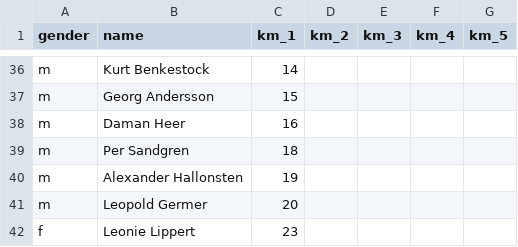
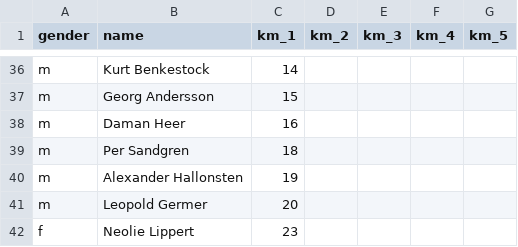
Before and after one commit to andreslagerlof/km2023, a CSV file: assets/data/km-res-2023.csv, drawn as a sheet; only a part is shown, gaps mark what is left out.

Commit message:
Corrected name spelling

```diff
--- a/assets/data/km-res-2023.csv
+++ b/assets/data/km-res-2023.csv
@@ -41,2 +41,2 @@ m,Alexander Hallonsten,19,,,,
 m,Leopold Germer,20,,,,
-f,Leonie Lippert,23,,,,
+f,Neolie Lippert,23,,,,
```
Also changed, not shown: 3 other files.
